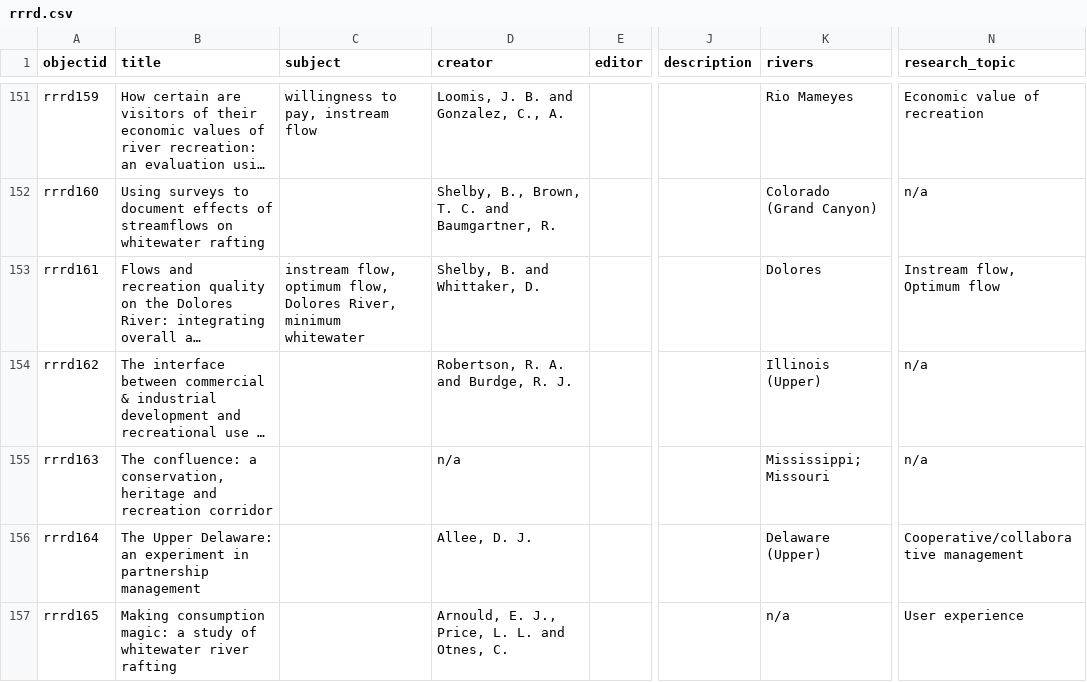
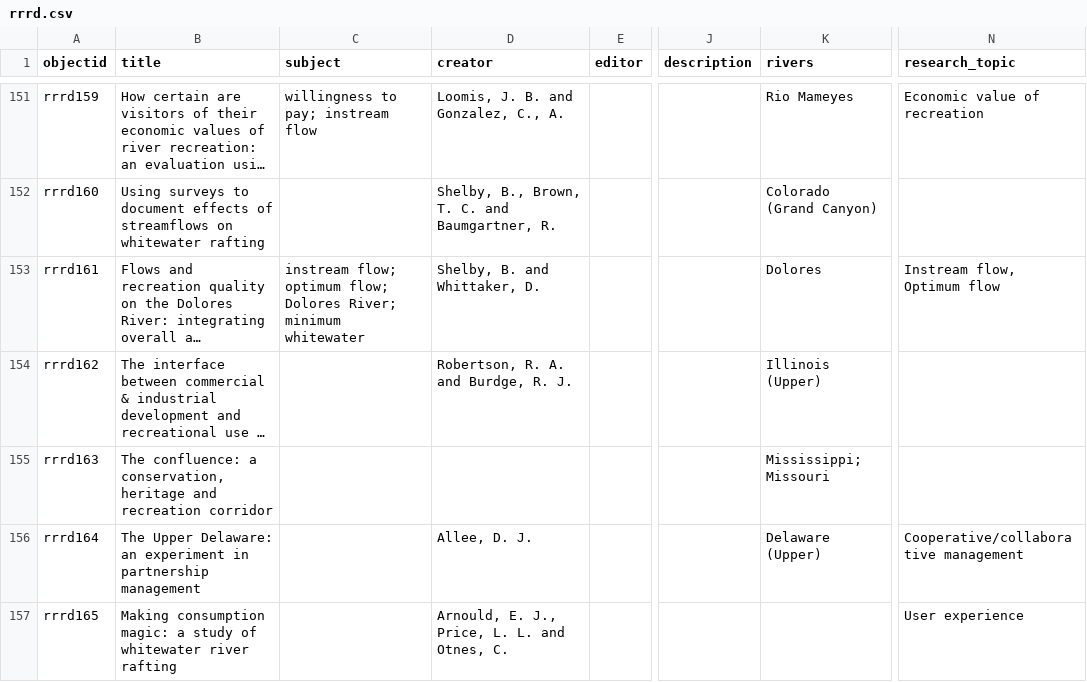
Before and after one commit to uidaholib/documents-digital-collections-template, a CSV file: _data/rrrd.csv, drawn as a sheet; only a part is shown, gaps mark what is left out; long unchanged cells end in …; the diff covers the shown part only; the diff names each change by its address in the sheet, - before the commit and + after, or states it on an @@ line.

```diff
--- a/_data/rrrd.csv
+++ b/_data/rrrd.csv
-C151 (subject): willingness to pay, instream flow
+C151 (subject): willingness to pay; instream flow
-N152 (research_topic): n/a
+N152 (research_topic): (empty)
-C153 (subject): instream flow, optimum flow, Dolores River, minimum whitewater
+C153 (subject): instream flow; optimum flow; Dolores River; minimum whitewater
-N154:N155 (research_topic): n/a
+N154:N155 (research_topic): (empty)
-D155 (creator): n/a
+D155 (creator): (empty)
-K157 (rivers): n/a
+K157 (rivers): (empty)
```
Also changed, not shown: 68 edited cells elsewhere in this file.
